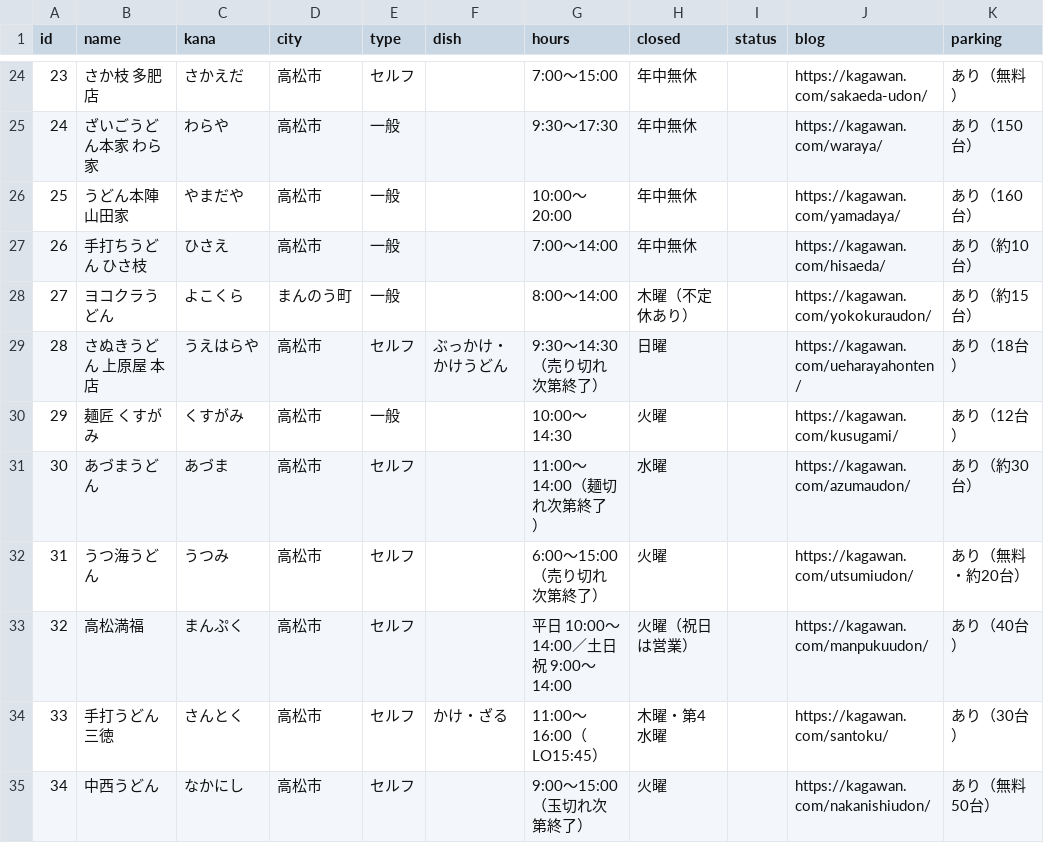
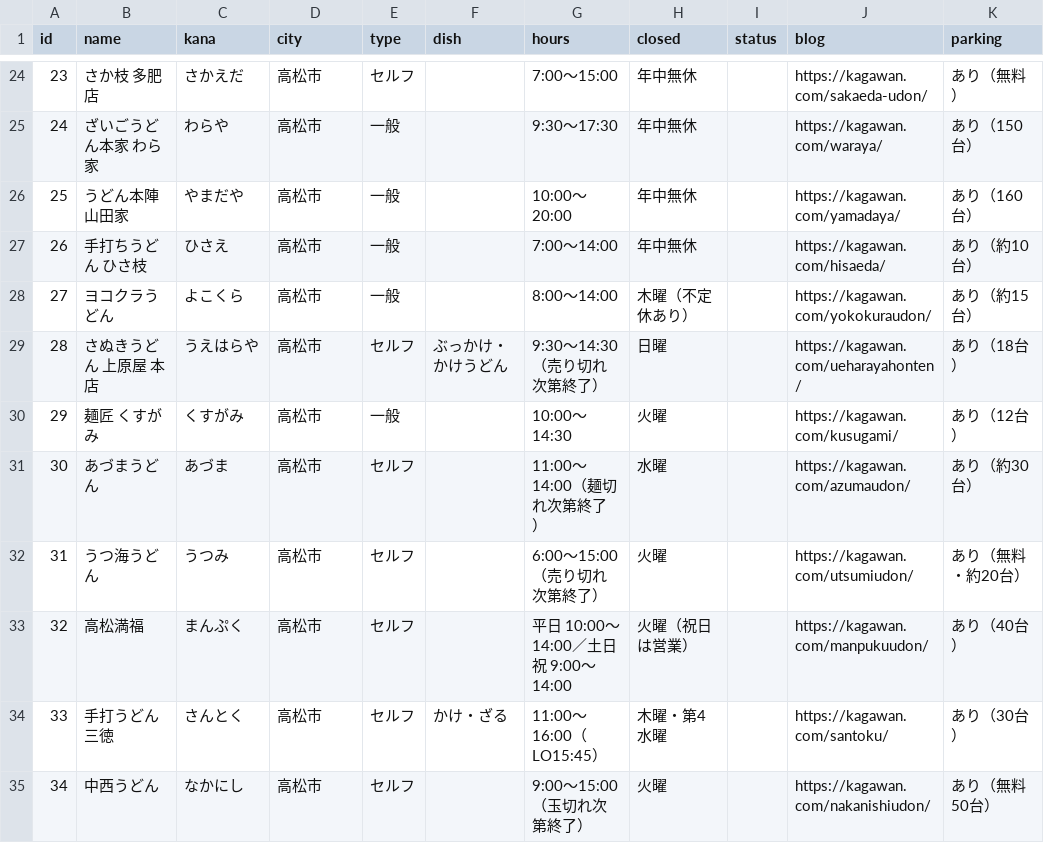
Before and after one commit to Akihiko13/udonlog, a CSV file: shops.csv, drawn as a sheet; only a part is shown, gaps mark what is left out; the diff names each change by its address in the sheet, - before the commit and + after, or states it on an @@ line.

```diff
--- a/shops.csv
+++ b/shops.csv
-D28 (city): まんのう町
+D28 (city): 高松市
```
Also changed, not shown: 1 other file.
